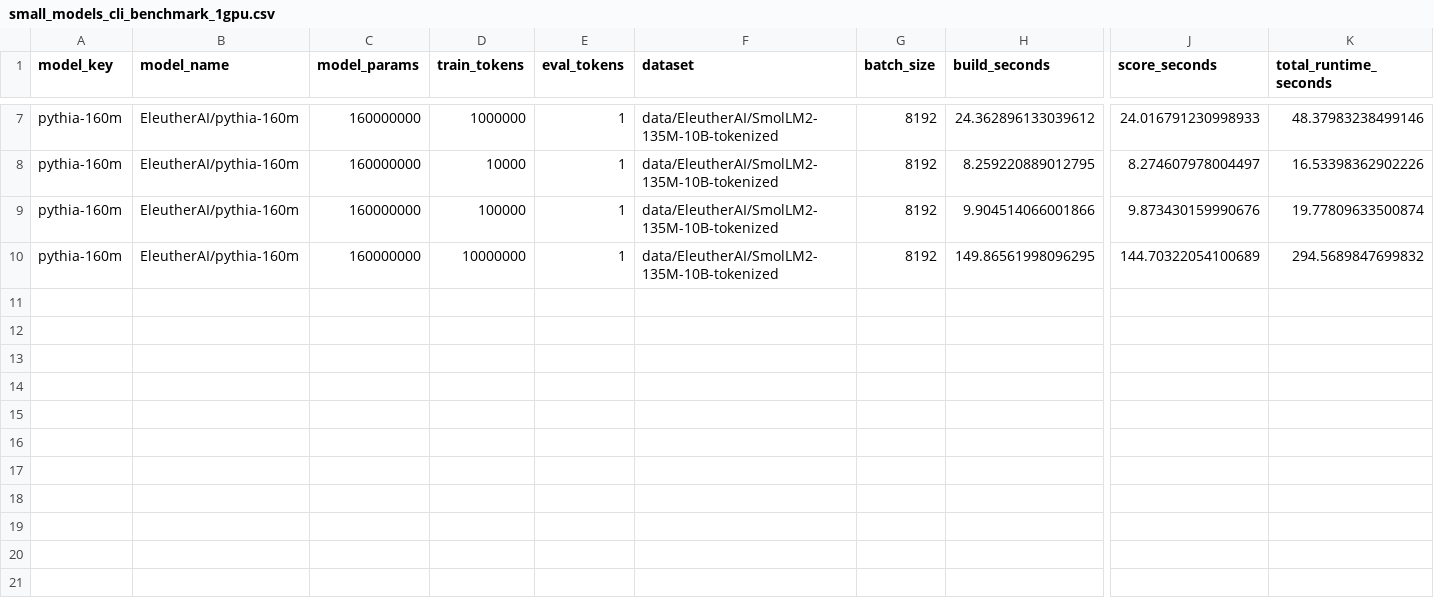
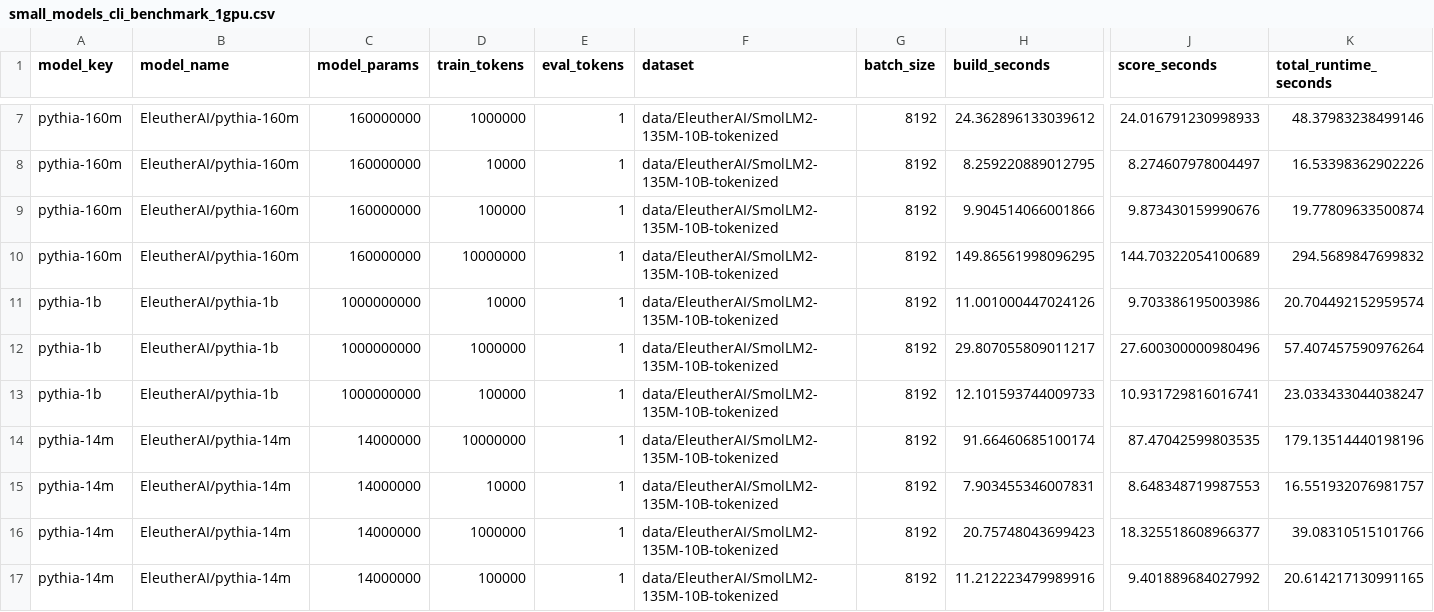
Before and after one commit to sweta-98/bergson, a CSV file: runs/benchmarks/small_models_cli_benchmark_1gpu.csv, drawn as a sheet; only a part is shown, gaps mark what is left out; rows hold the shown columns only; the diff names each change by its address in the sheet, - before the commit and + after, or states it on an @@ line.

Commit message:
Add data

```diff
--- a/runs/benchmarks/small_models_cli_benchmark_1gpu.csv
+++ b/runs/benchmarks/small_models_cli_benchmark_1gpu.csv
+row 11: pythia-1b | EleutherAI/pythia-1b | 1000000000 | 10000 | 1 | data/EleutherAI/SmolLM2-135M-10B-tokenized | 8192 | 11.001000447024126 | 9.703386195003986 | 20.704492152959574
+row 12: pythia-1b | EleutherAI/pythia-1b | 1000000000 | 1000000 | 1 | data/EleutherAI/SmolLM2-135M-10B-tokenized | 8192 | 29.807055809011217 | 27.600300000980496 | 57.407457590976264
+row 13: pythia-1b | EleutherAI/pythia-1b | 1000000000 | 100000 | 1 | data/EleutherAI/SmolLM2-135M-10B-tokenized | 8192 | 12.101593744009733 | 10.931729816016741 | 23.033433044038247
+row 14: pythia-14m | EleutherAI/pythia-14m | 14000000 | 10000000 | 1 | data/EleutherAI/SmolLM2-135M-10B-tokenized | 8192 | 91.66460685100174 | 87.47042599803535 | 179.13514440198196
+row 15: pythia-14m | EleutherAI/pythia-14m | 14000000 | 10000 | 1 | data/EleutherAI/SmolLM2-135M-10B-tokenized | 8192 | 7.903455346007831 | 8.648348719987553 | 16.551932076981757
+row 16: pythia-14m | EleutherAI/pythia-14m | 14000000 | 1000000 | 1 | data/EleutherAI/SmolLM2-135M-10B-tokenized | 8192 | 20.75748043699423 | 18.325518608966377 | 39.08310515101766
+row 17: pythia-14m | EleutherAI/pythia-14m | 14000000 | 100000 | 1 | data/EleutherAI/SmolLM2-135M-10B-tokenized | 8192 | 11.212223479989916 | 9.401889684027992 | 20.614217130991165
```
